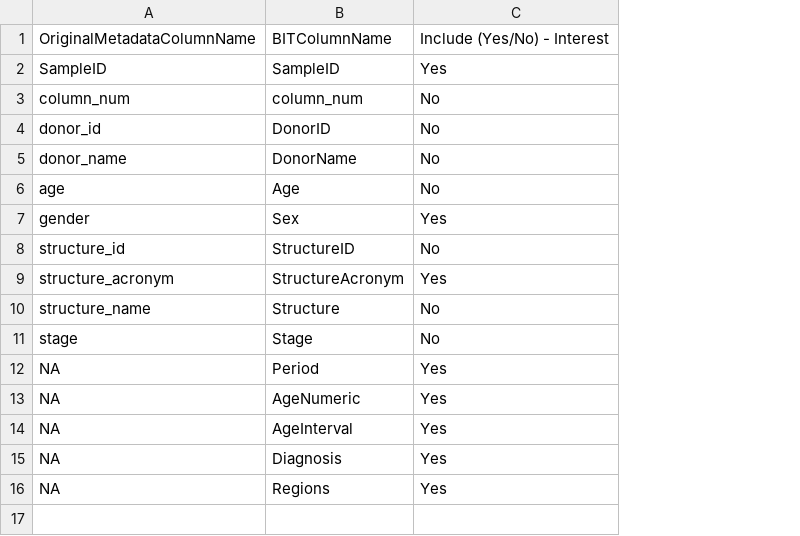
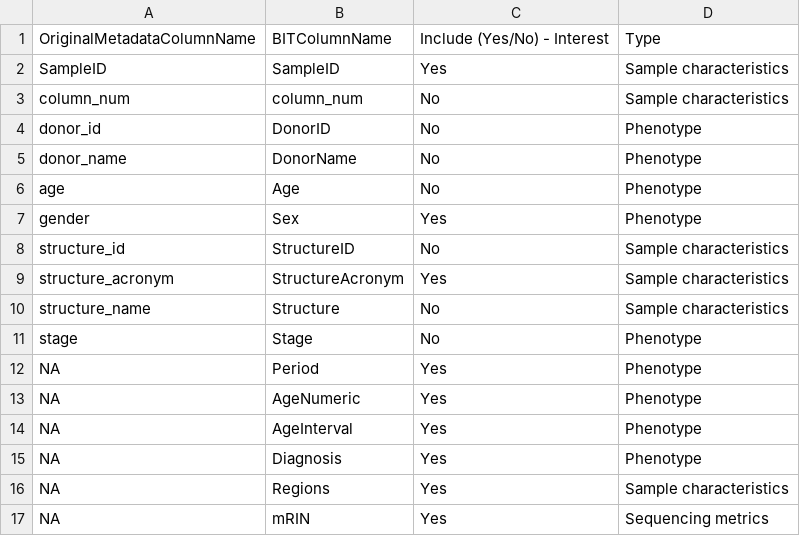
Before and after one commit to urwahnawaz/brain_transcriptome, a CSV file: annotations/BrainSpan-metadata-annot.csv, drawn as a sheet; the diff names each change by its address in the sheet, - before the commit and + after, or states it on an @@ line.

```diff
--- a/annotations/BrainSpan-metadata-annot.csv
+++ b/annotations/BrainSpan-metadata-annot.csv
+column D, rows 1-16: Type | Sample characteristics | Sample characteristics | Phenotype | Phenotype | Phenotype | Phenotype | Sample characteristics | Sample characteristics | Sample characteristics | Phenotype | Phenotype | Phenotype | Phenotype | Phenotype | Sample characteristics
+row 17: NA | mRIN | Yes | Sequencing metrics
```
Also changed, not shown: annotations/BrainSeq-metadata-annot.csv, annotations/GTEx-metadata-annot.csv, 3 other files.
